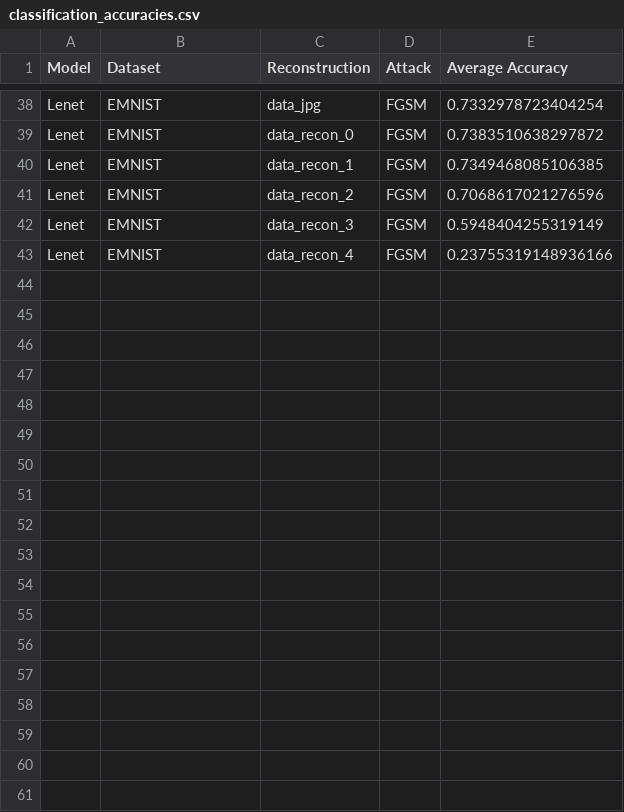
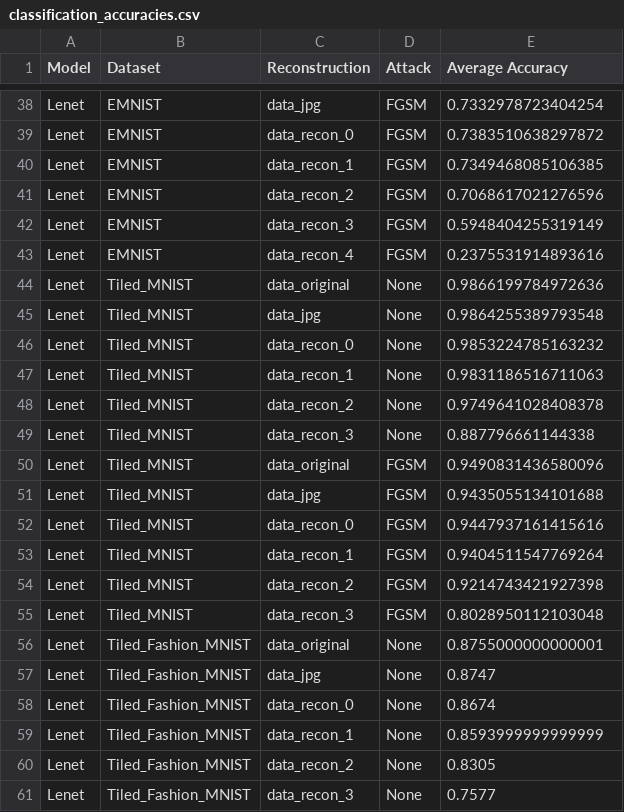
Before and after one commit to MathewTWilliams/hqa_research, a CSV file: classification_accuracies.csv, drawn as a sheet; only a part is shown, gaps mark what is left out; the diff covers the shown part only.

```diff
--- a/classification_accuracies.csv
+++ b/classification_accuracies.csv
@@ -42,2 +42,20 @@ Lenet,EMNIST,data_recon_2,FGSM,0.7068617021276596
 Lenet,EMNIST,data_recon_3,FGSM,0.5948404255319149
-Lenet,EMNIST,data_recon_4,FGSM,0.23755319148936166
+Lenet,EMNIST,data_recon_4,FGSM,0.2375531914893616
+Lenet,Tiled_MNIST,data_original,None,0.9866199784972636
+Lenet,Tiled_MNIST,data_jpg,None,0.9864255389793548
+Lenet,Tiled_MNIST,data_recon_0,None,0.9853224785163232
+Lenet,Tiled_MNIST,data_recon_1,None,0.9831186516711063
+Lenet,Tiled_MNIST,data_recon_2,None,0.9749641028408378
+Lenet,Tiled_MNIST,data_recon_3,None,0.887796661144338
+Lenet,Tiled_MNIST,data_original,FGSM,0.9490831436580096
+Lenet,Tiled_MNIST,data_jpg,FGSM,0.9435055134101688
+Lenet,Tiled_MNIST,data_recon_0,FGSM,0.9447937161415616
+Lenet,Tiled_MNIST,data_recon_1,FGSM,0.9404511547769264
+Lenet,Tiled_MNIST,data_recon_2,FGSM,0.9214743421927398
+Lenet,Tiled_MNIST,data_recon_3,FGSM,0.8028950112103048
+Lenet,Tiled_Fashion_MNIST,data_original,None,0.8755000000000001
+Lenet,Tiled_Fashion_MNIST,data_jpg,None,0.8747
+Lenet,Tiled_Fashion_MNIST,data_recon_0,None,0.8674
+Lenet,Tiled_Fashion_MNIST,data_recon_1,None,0.8593999999999999
+Lenet,Tiled_Fashion_MNIST,data_recon_2,None,0.8305
+Lenet,Tiled_Fashion_MNIST,data_recon_3,None,0.7577
```
Also changed, not shown: 18 added rows elsewhere in this file, 8 other files.
